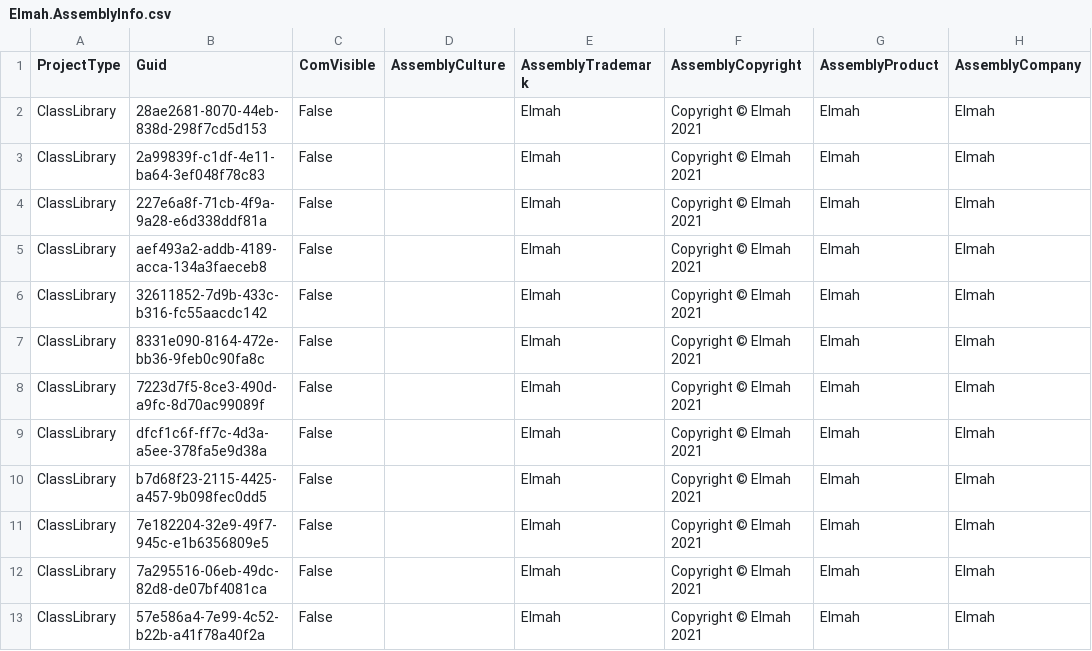
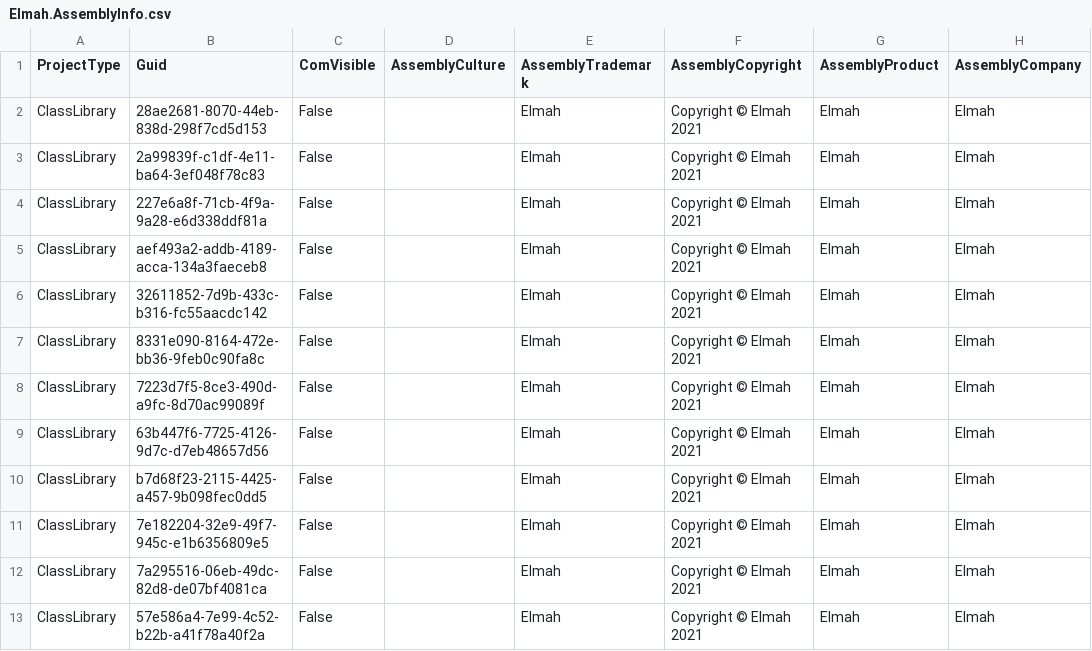
Before and after one commit to davidzhaoblog/Elmah, a CSV file: .cg/.persist/Elmah.AssemblyInfo.csv, drawn as a sheet; only a part is shown; the diff names each change by its address in the sheet, - before the commit and + after, or states it on an @@ line.

```diff
--- a/.cg/.persist/Elmah.AssemblyInfo.csv
+++ b/.cg/.persist/Elmah.AssemblyInfo.csv
-B9 (Guid): dfcf1c6f-ff7c-4d3a-a5ee-378fa5e9d38a
+B9 (Guid): 63b447f6-7725-4126-9d7c-d7eb48657d56
```
Also changed, not shown: .cg/.persist/Elmah.FKDef.csv, 22 other files.
